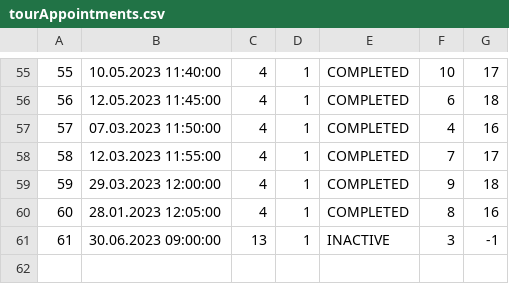
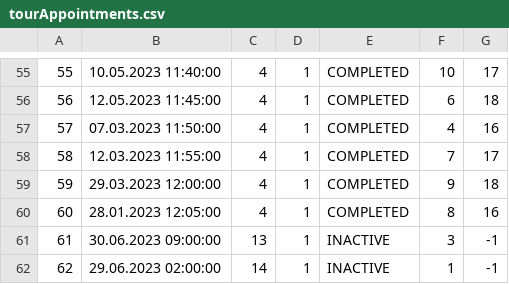
Before and after one commit to JovanDozic/sims-2023-group-4-team-A, a CSV file: sims-2023-group-4-team-A/SIMSProject/Resources/Data/tourAppointments.csv, drawn as a sheet; only a part is shown, gaps mark what is left out.

```diff
--- a/sims-2023-group-4-team-A/SIMSProject/Resources/Data/tourAppointments.csv
+++ b/sims-2023-group-4-team-A/SIMSProject/Resources/Data/tourAppointments.csv
@@ -61 +61,2 @@
 61|30.06.2023 09:00:00|13|1|INACTIVE|3|-1
+62|29.06.2023 02:00:00|14|1|INACTIVE|1|-1
```
Also changed, not shown: sims-2023-group-4-team-A/SIMSProject/Resources/Data/customtourrequests.csv, sims-2023-group-4-team-A/SIMSProject/Resources/Data/notifications.csv, 8 other files.
